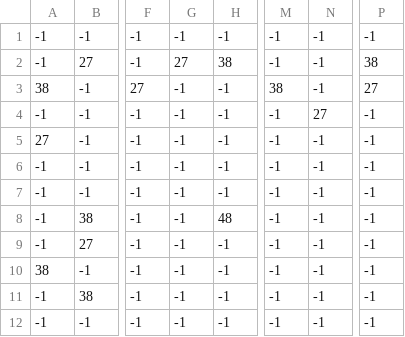
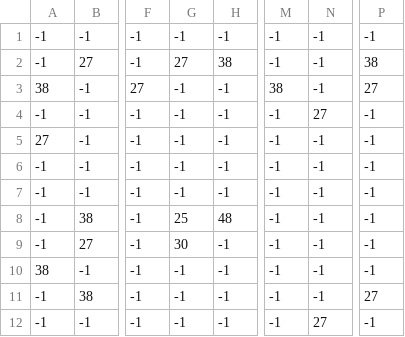
Before and after one commit to WiredSound/ld47, a CSV file: assets/src/main/resources/assets/maps/forest enterance_blocking.csv, drawn as a sheet; only a part is shown, gaps mark what is left out; the diff names each change by its address in the sheet, - before the commit and + after, or states it on an @@ line.

```diff
--- a/assets/src/main/resources/assets/maps/forest enterance_blocking.csv
+++ b/assets/src/main/resources/assets/maps/forest enterance_blocking.csv
-G8: -1
+G8: 25
-G9: -1
+G9: 30
-P11: -1
+P11: 27
-N12: -1
+N12: 27
```
Also changed, not shown: 12 other files.
